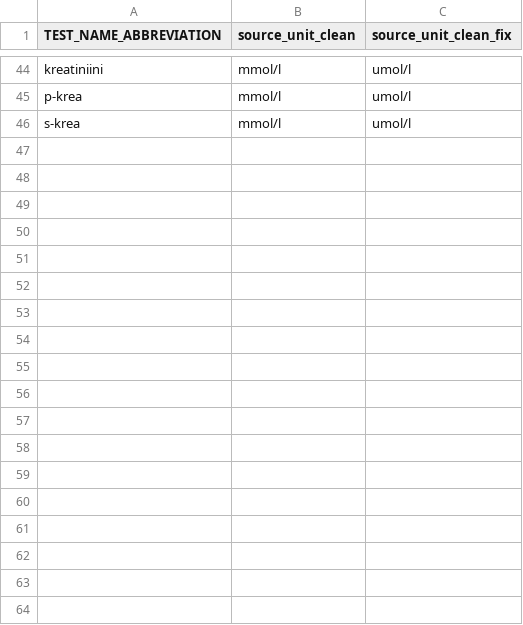
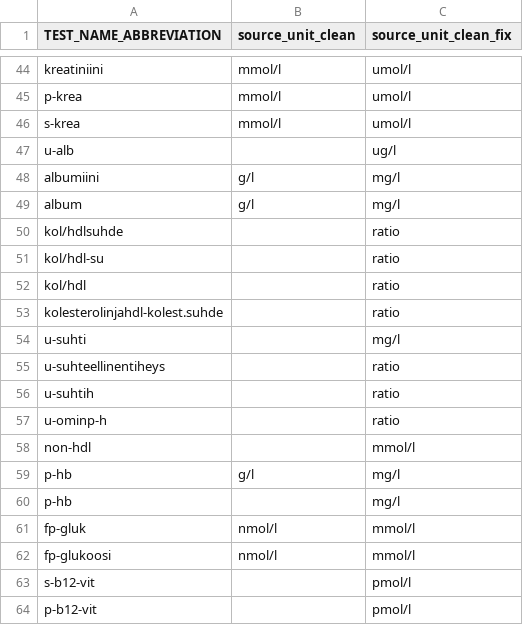
Before and after one commit to FINNGEN/kanta_lab_preprocessing, a TSV file: finngen_qc/data/fix_unit_based_in_abbreviation.tsv, drawn as a sheet; only a part is shown, gaps mark what is left out; the diff names each change by its address in the sheet, - before the commit and + after, or states it on an @@ line.

```diff
--- a/finngen_qc/data/fix_unit_based_in_abbreviation.tsv
+++ b/finngen_qc/data/fix_unit_based_in_abbreviation.tsv
+row 47: u-alb |  | ug/l
+row 48: albumiini | g/l | mg/l
+row 49: album | g/l | mg/l
+row 50: kol/hdlsuhde |  | ratio
+row 51: kol/hdl-su |  | ratio
+row 52: kol/hdl |  | ratio
+row 53: kolesterolinjahdl-kolest.suhde |  | ratio
+row 54: u-suhti |  | mg/l
+row 55: u-suhteellinentiheys |  | ratio
+row 56: u-suhtih |  | ratio
+row 57: u-ominp-h |  | ratio
+row 58: non-hdl |  | mmol/l
+row 59: p-hb | g/l | mg/l
+row 60: p-hb |  | mg/l
+row 61: fp-gluk | nmol/l | mmol/l
+row 62: fp-glukoosi | nmol/l | mmol/l
+row 63: s-b12-vit |  | pmol/l
+row 64: p-b12-vit |  | pmol/l
```
Also changed, not shown: core/data/negpos_mapping.tsv, core/data/omop_qc.tsv, 12 other files.
